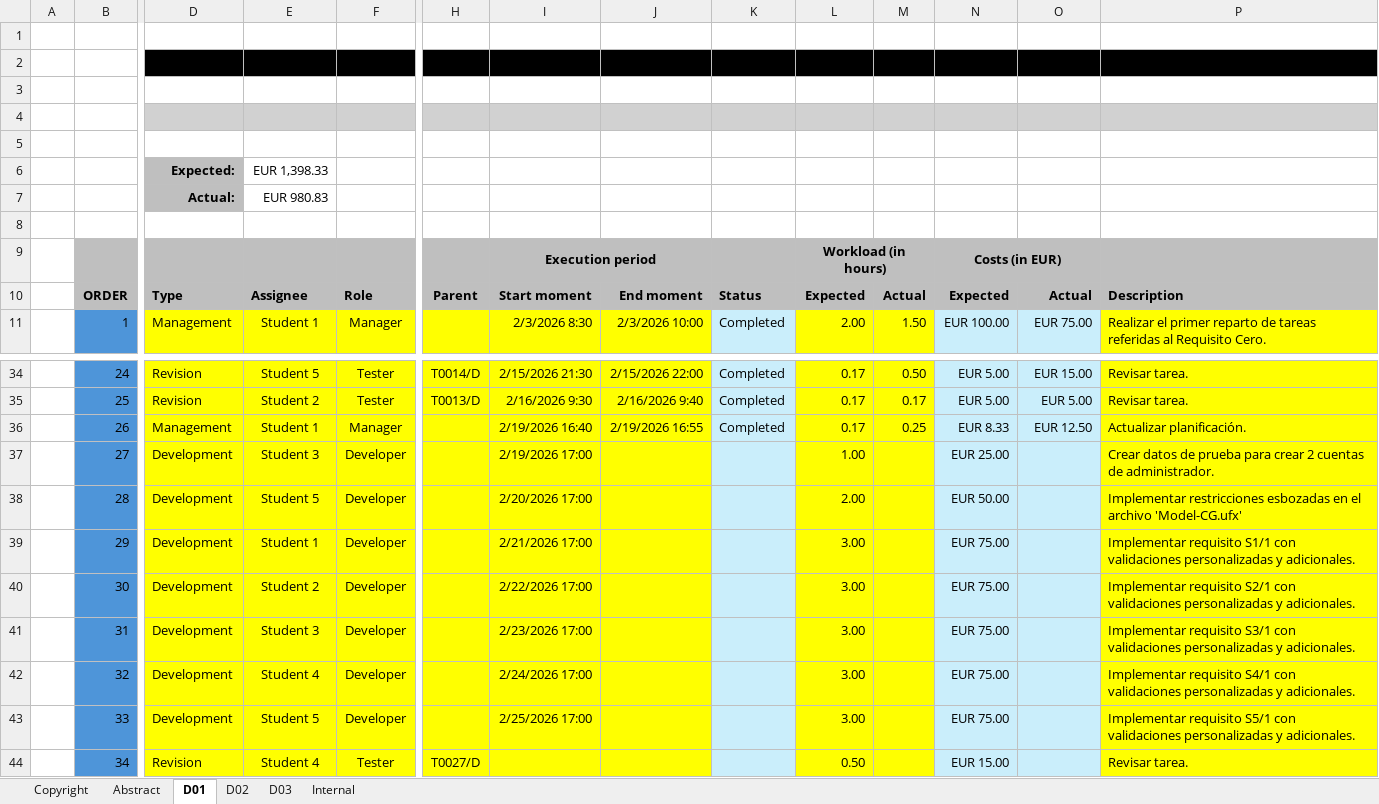
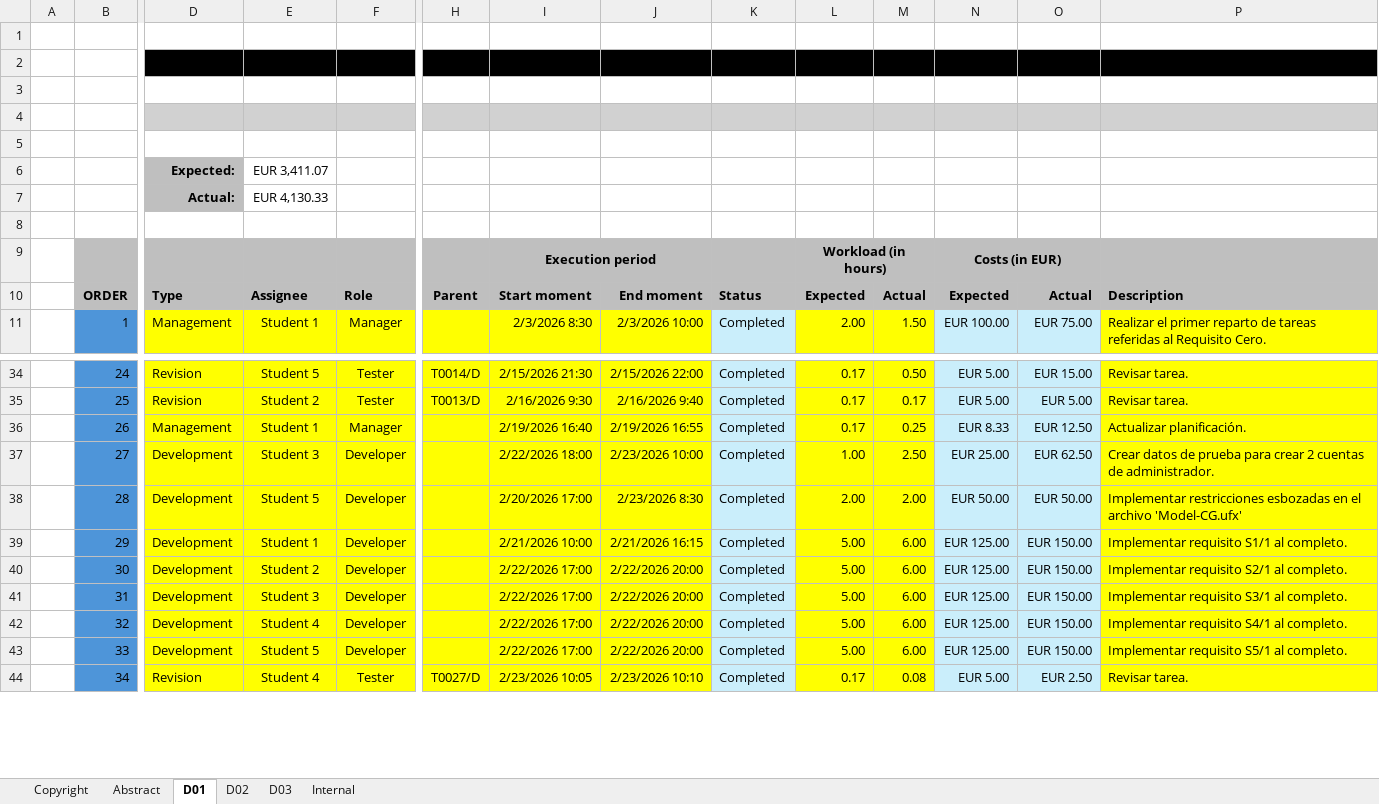
Before and after one commit to josmorcor3/Acme-Starters-C, an Excel workbook: reports/Deliverable D01 (Level C)/Group/Planning-Template.xlsx, sheet D01, drawn as a sheet; only a part is shown, gaps mark what is left out; values as stored, in another font and other column widths than the file's, no borders; conditional formats not drawn; the diff covers the shown part only; the diff names each change by its address in the sheet, - before the commit and + after, or states it on an @@ line.

Commit message:
Actualizar planificación

```diff
--- a/reports/Deliverable D01 (Level C)/Group/Planning-Template.xlsx (sheet D01)
+++ b/reports/Deliverable D01 (Level C)/Group/Planning-Template.xlsx (sheet D01)
-E6: EUR 1,398.33
+E6: EUR 3,411.07
-E7: EUR 980.83
+E7: EUR 4,130.33
-I37: 2/19/2026 17:00
+I37: 2/22/2026 18:00
-J37: (empty)
+J37: 2/23/2026 10:00
-K37:K44: (empty)
+K37:K44: Completed
-M37: (empty)
+M37: 2.50
-O37: (empty)
+O37: EUR 62.50
-J38: (empty)
+J38: 2/23/2026 8:30
-M38: (empty)
+M38: 2.00
-O38: (empty)
+O38: EUR 50.00
-I39: 2/21/2026 17:00
+I39: 2/21/2026 10:00
-J39: (empty)
+J39: 2/21/2026 16:15
-L39:L43: 3.00
+L39:L43: 5.00
-M39:M43: (empty)
+M39:M43: 6.00
-N39:N43: EUR 75.00
+N39:N43: EUR 125.00
-O39:O43: (empty)
+O39:O43: EUR 150.00
-P39: …requisito S1/1 con validaciones personalizadas y adicionales.
+P39: …requisito S1/1 al completo.
-J40:J43: (empty)
+J40:J43: 2/22/2026 20:00
-P40: …requisito S2/1 con validaciones personalizadas y adicionales.
+P40: …requisito S2/1 al completo.
-I41: 2/23/2026 17:00
+I41: 2/22/2026 17:00
-P41: …requisito S3/1 con validaciones personalizadas y adicionales.
+P41: …requisito S3/1 al completo.
-I42: 2/24/2026 17:00
+I42: 2/22/2026 17:00
-P42: …requisito S4/1 con validaciones personalizadas y adicionales.
+P42: …requisito S4/1 al completo.
-I43: 2/25/2026 17:00
+I43: 2/22/2026 17:00
-P43: …requisito S5/1 con validaciones personalizadas y adicionales.
+P43: …requisito S5/1 al completo.
-I44: (empty)
+I44: 2/23/2026 10:05
-J44: (empty)
+J44: 2/23/2026 10:10
-L44: 0.50
+L44: 0.17
-M44: (empty)
+M44: 0.08
-N44: EUR 15.00
+N44: EUR 5.00
-O44: (empty)
+O44: EUR 2.50
```
Also changed, not shown: 1 added row and 650 edited cells elsewhere in this sheet.
